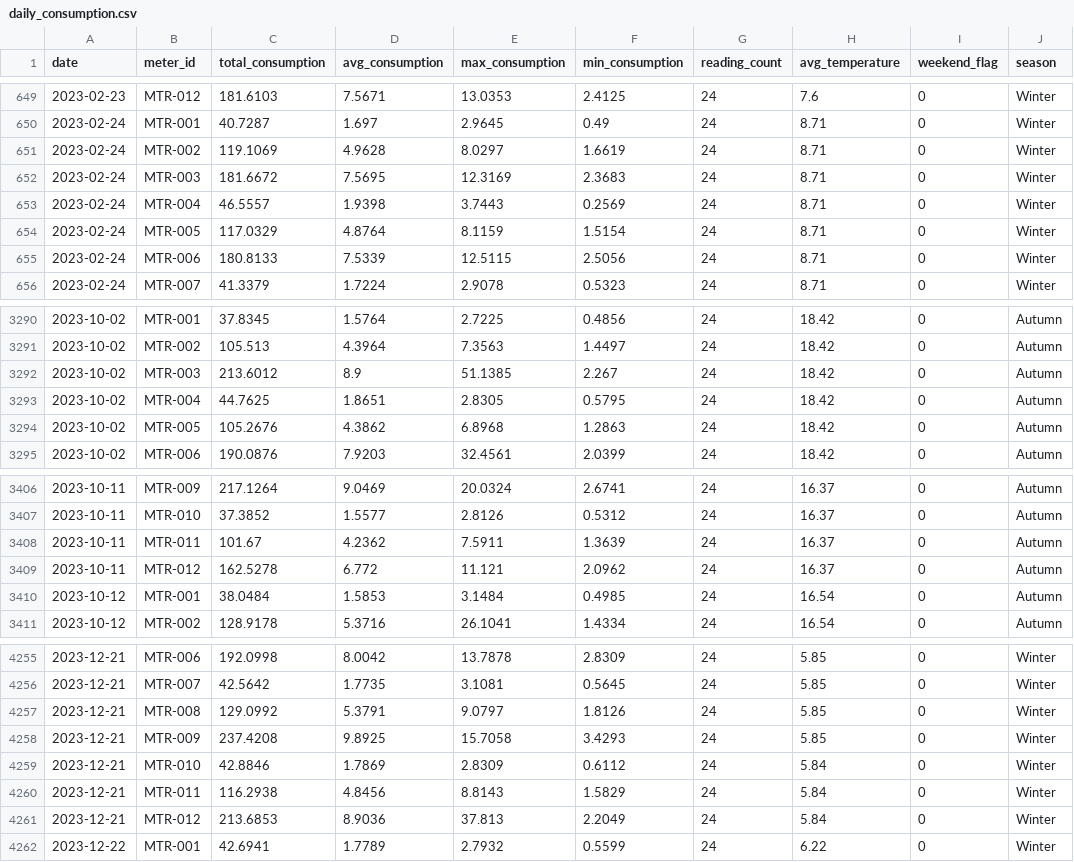
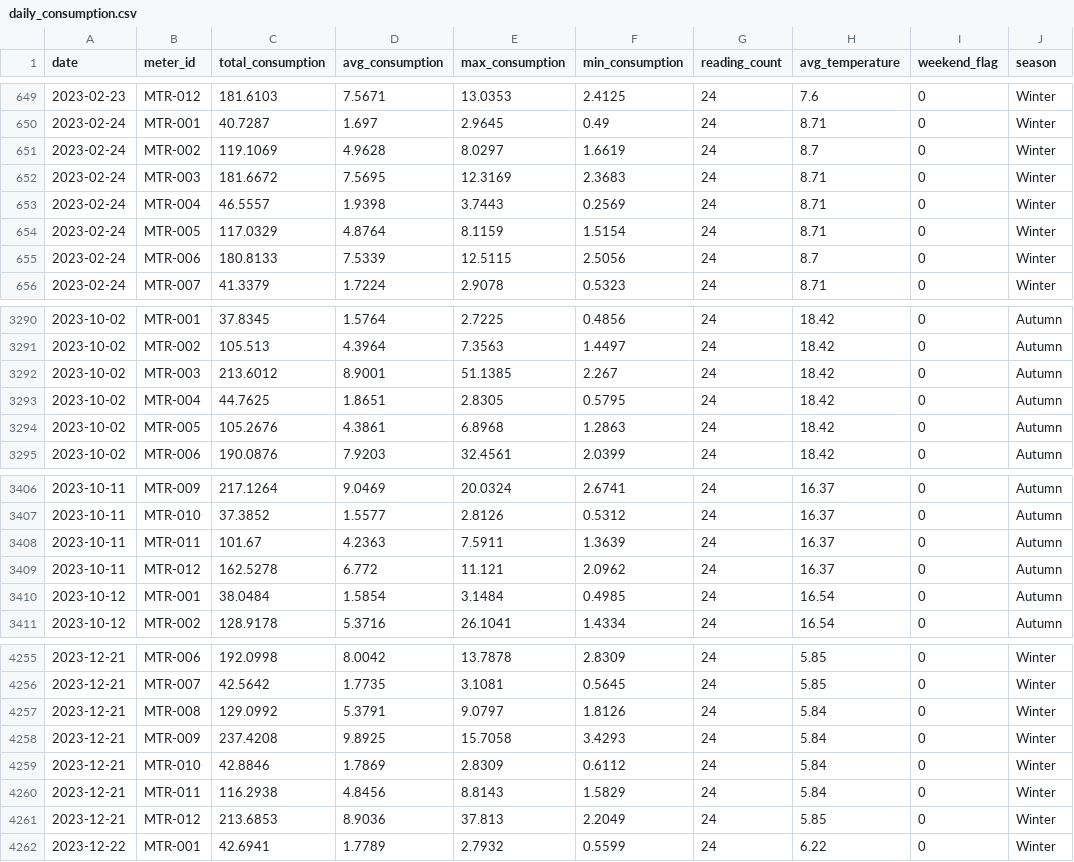
Before and after one commit to Simran132001/Smart-Energy-Analytics, a CSV file: data/gold/daily_consumption.csv, drawn as a sheet; only a part is shown, gaps mark what is left out; the diff covers the shown part only.

```diff
--- a/data/gold/daily_consumption.csv
+++ b/data/gold/daily_consumption.csv
@@ -650,3 +650,3 @@ date,meter_id,total_consumption,avg_consumption,max_consumption,min_consumption,
 2023-02-24,MTR-001,40.7287,1.697,2.9645,0.49,24,8.71,0,Winter
-2023-02-24,MTR-002,119.1069,4.9628,8.0297,1.6619,24,8.71,0,Winter
+2023-02-24,MTR-002,119.1069,4.9628,8.0297,1.6619,24,8.7,0,Winter
 2023-02-24,MTR-003,181.6672,7.5695,12.3169,2.3683,24,8.71,0,Winter
@@ -654,3 +654,3 @@ date,meter_id,total_consumption,avg_consumption,max_consumption,min_consumption,
 2023-02-24,MTR-005,117.0329,4.8764,8.1159,1.5154,24,8.71,0,Winter
-2023-02-24,MTR-006,180.8133,7.5339,12.5115,2.5056,24,8.71,0,Winter
+2023-02-24,MTR-006,180.8133,7.5339,12.5115,2.5056,24,8.7,0,Winter
 2023-02-24,MTR-007,41.3379,1.7224,2.9078,0.5323,24,8.71,0,Winter
@@ -3291,5 +3291,5 @@ date,meter_id,total_consumption,avg_consumption,max_consumption,min_consumption,
 2023-10-02,MTR-002,105.513,4.3964,7.3563,1.4497,24,18.42,0,Autumn
-2023-10-02,MTR-003,213.6012,8.9,51.1385,2.267,24,18.42,0,Autumn
+2023-10-02,MTR-003,213.6012,8.9001,51.1385,2.267,24,18.42,0,Autumn
 2023-10-02,MTR-004,44.7625,1.8651,2.8305,0.5795,24,18.42,0,Autumn
-2023-10-02,MTR-005,105.2676,4.3862,6.8968,1.2863,24,18.42,0,Autumn
+2023-10-02,MTR-005,105.2676,4.3861,6.8968,1.2863,24,18.42,0,Autumn
 2023-10-02,MTR-006,190.0876,7.9203,32.4561,2.0399,24,18.42,0,Autumn
@@ -3407,5 +3407,5 @@ date,meter_id,total_consumption,avg_consumption,max_consumption,min_consumption,
 2023-10-11,MTR-010,37.3852,1.5577,2.8126,0.5312,24,16.37,0,Autumn
-2023-10-11,MTR-011,101.67,4.2362,7.5911,1.3639,24,16.37,0,Autumn
+2023-10-11,MTR-011,101.67,4.2363,7.5911,1.3639,24,16.37,0,Autumn
 2023-10-11,MTR-012,162.5278,6.772,11.121,2.0962,24,16.37,0,Autumn
-2023-10-12,MTR-001,38.0484,1.5853,3.1484,0.4985,24,16.54,0,Autumn
+2023-10-12,MTR-001,38.0484,1.5854,3.1484,0.4985,24,16.54,0,Autumn
 2023-10-12,MTR-002,128.9178,5.3716,26.1041,1.4334,24,16.54,0,Autumn
@@ -4256,7 +4256,7 @@ date,meter_id,total_consumption,avg_consumption,max_consumption,min_consumption,
 2023-12-21,MTR-007,42.5642,1.7735,3.1081,0.5645,24,5.85,0,Winter
-2023-12-21,MTR-008,129.0992,5.3791,9.0797,1.8126,24,5.85,0,Winter
-2023-12-21,MTR-009,237.4208,9.8925,15.7058,3.4293,24,5.85,0,Winter
+2023-12-21,MTR-008,129.0992,5.3791,9.0797,1.8126,24,5.84,0,Winter
+2023-12-21,MTR-009,237.4208,9.8925,15.7058,3.4293,24,5.84,0,Winter
 2023-12-21,MTR-010,42.8846,1.7869,2.8309,0.6112,24,5.84,0,Winter
 2023-12-21,MTR-011,116.2938,4.8456,8.8143,1.5829,24,5.84,0,Winter
-2023-12-21,MTR-012,213.6853,8.9036,37.813,2.2049,24,5.84,0,Winter
+2023-12-21,MTR-012,213.6853,8.9036,37.813,2.2049,24,5.85,0,Winter
 2023-12-22,MTR-001,42.6941,1.7789,2.7932,0.5599,24,6.22,0,Winter
```
Also changed, not shown: 61 edited cells elsewhere in this file, data/gold/anomalies.csv, data/gold/weather_energy.csv, 5 other files.
